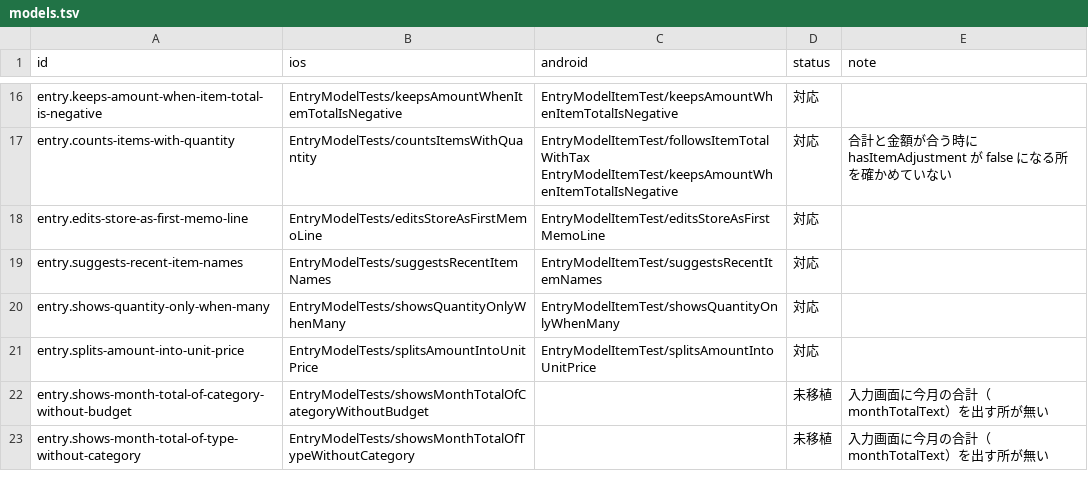
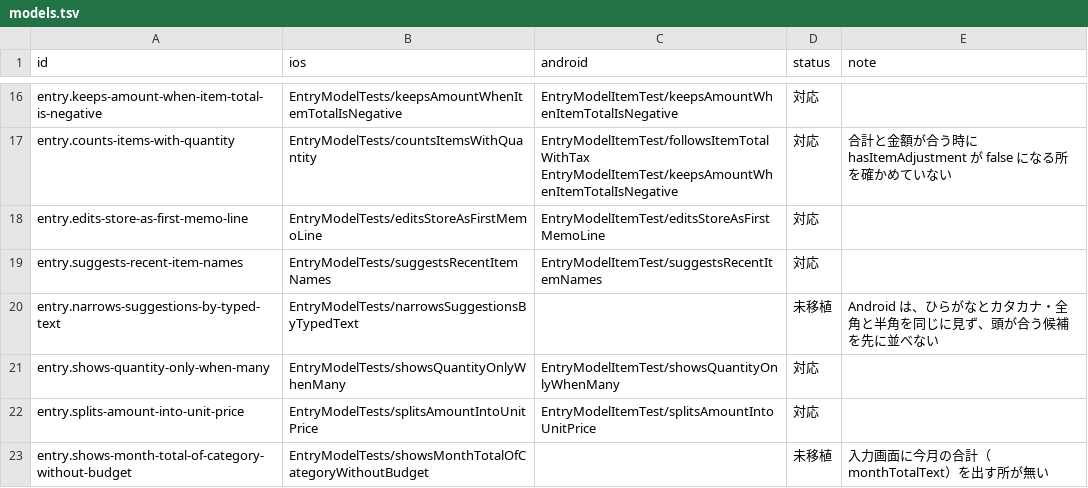
Before and after one commit to yossibank/kakeibot, a TSV file: spec/scenarios/models.tsv, drawn as a sheet; only a part is shown, gaps mark what is left out; the shorter side is filled out with more unchanged rows.

```diff
--- a/spec/scenarios/models.tsv
+++ b/spec/scenarios/models.tsv
@@ -19,2 +19,3 @@ entry.edits-store-as-first-memo-line	EntryModelTests/editsStoreAsFirstMemoLine	E
 entry.suggests-recent-item-names	EntryModelTests/suggestsRecentItemNames	EntryModelItemTest/suggestsRecentItemNames	対応	
+entry.narrows-suggestions-by-typed-text	EntryModelTests/narrowsSuggestionsByTypedText		未移植	Android は、ひらがなとカタカナ・全角と半角を同じに見ず、頭が合う候補を先に並べない
 entry.shows-quantity-only-when-many	EntryModelTests/showsQuantityOnlyWhenMany	EntryModelItemTest/showsQuantityOnlyWhenMany	対応	
```
Also changed, not shown: 6 other files.
